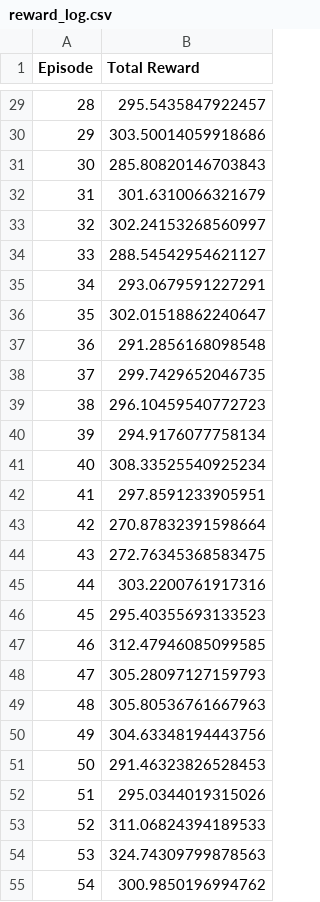
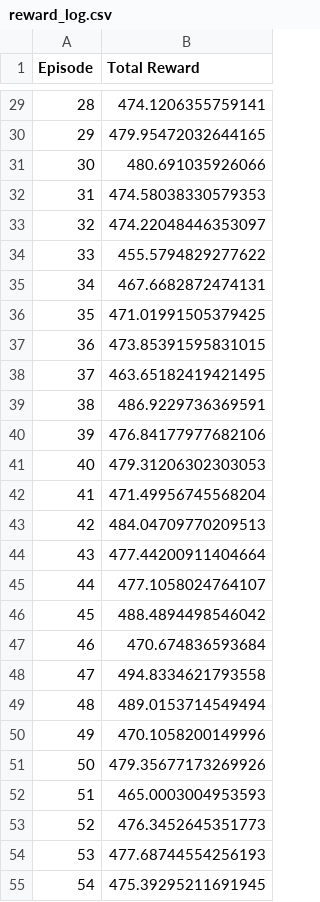
Before and after one commit to frodibrooks/OptimisedHeating, a CSV file: AgentV2/training_results/reward_log.csv, drawn as a sheet; only a part is shown, gaps mark what is left out; the diff covers the shown part only.

```diff
--- a/AgentV2/training_results/reward_log.csv
+++ b/AgentV2/training_results/reward_log.csv
@@ -29,27 +29,27 @@ Episode,Total Reward
-28,295.5435847922457
-29,303.50014059918686
-30,285.80820146703843
-31,301.6310066321679
-32,302.24153268560997
-33,288.54542954621127
-34,293.0679591227291
-35,302.01518862240647
-36,291.2856168098548
-37,299.7429652046735
-38,296.10459540772723
-39,294.9176077758134
-40,308.33525540925234
-41,297.8591233905951
-42,270.87832391598664
-43,272.76345368583475
-44,303.2200761917316
-45,295.40355693133523
-46,312.47946085099585
-47,305.28097127159793
-48,305.80536761667963
-49,304.63348194443756
-50,291.46323826528453
-51,295.0344019315026
-52,311.06824394189533
-53,324.74309799878563
-54,300.9850196994762
+28,474.1206355759141
+29,479.95472032644165
+30,480.691035926066
+31,474.58038330579353
+32,474.22048446353097
+33,455.5794829277622
+34,467.6682872474131
+35,471.01991505379425
+36,473.85391595831015
+37,463.65182419421495
+38,486.9229736369591
+39,476.84177977682106
+40,479.31206302303053
+41,471.49956745568204
+42,484.04709770209513
+43,477.44200911404664
+44,477.1058024764107
+45,488.4894498546042
+46,470.674836593684
+47,494.8334621793558
+48,489.0153714549494
+49,470.1058200149996
+50,479.35677173269926
+51,465.0003004953593
+52,476.3452645351773
+53,477.68744554256193
+54,475.39295211691945
```
Also changed, not shown: 173 edited cells elsewhere in this file, 4 other files.
